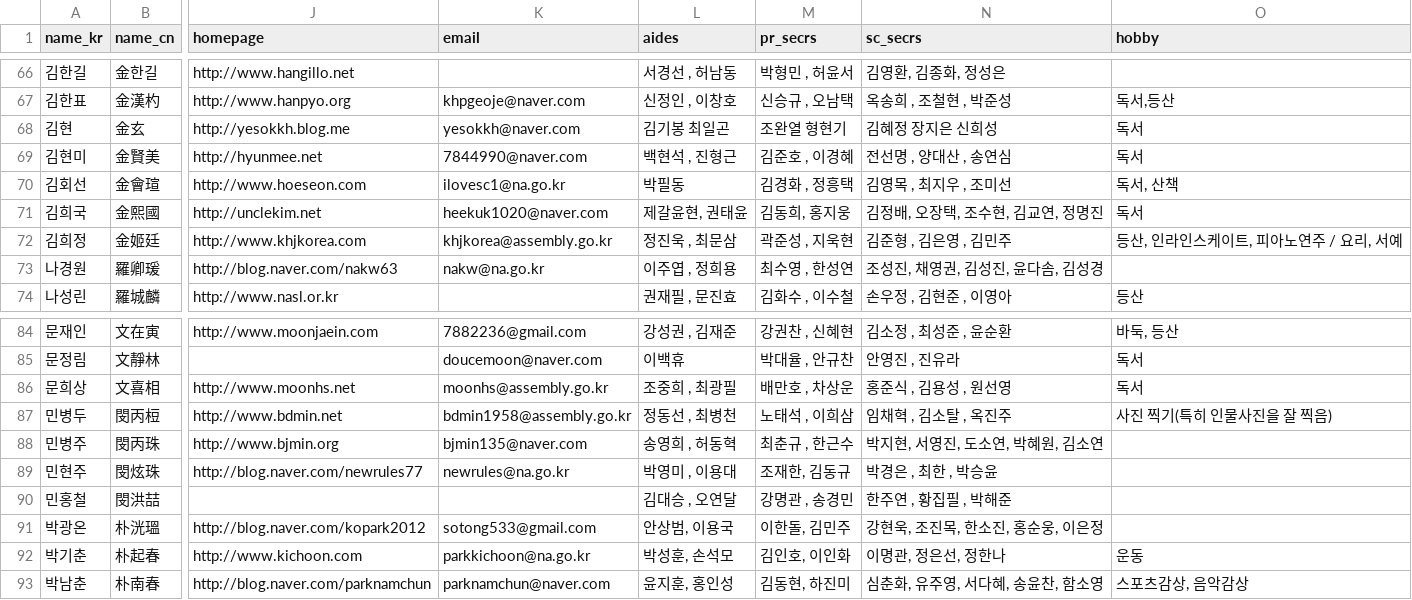
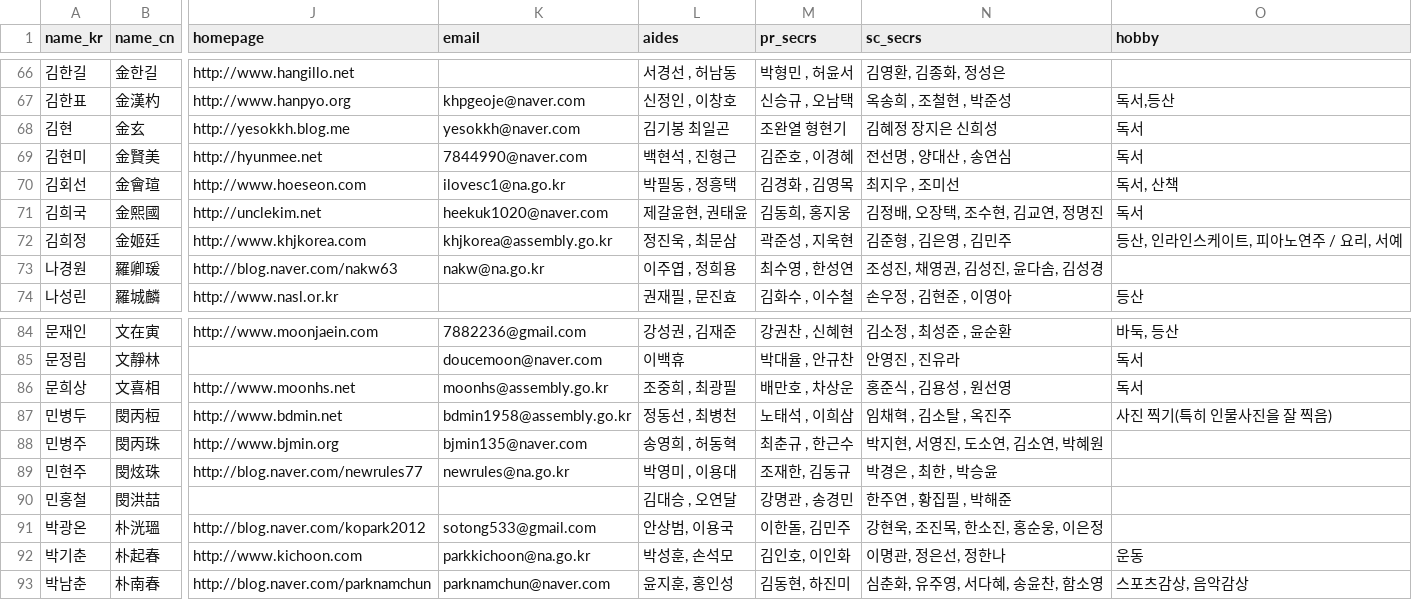
Before and after one commit to teampopong/data-assembly, a CSV file: assembly.csv, drawn as a sheet; only a part is shown, gaps mark what is left out; the diff names each change by its address in the sheet, - before the commit and + after, or states it on an @@ line.

```diff
--- a/assembly.csv
+++ b/assembly.csv
-L70 (aides): 박필동
+L70 (aides): 박필동 , 정흥택
-M70 (pr_secrs): 김경화 , 정흥택
+M70 (pr_secrs): 김경화 , 김영목
-N70 (sc_secrs): 김영목 , 최지우 , 조미선
+N70 (sc_secrs): 최지우 , 조미선
-N88 (sc_secrs): 박지현, 서영진, 도소연, 박혜원, 김소연
+N88 (sc_secrs): 박지현, 서영진, 도소연, 김소연, 박혜원
```
Also changed, not shown: 1 other file.
